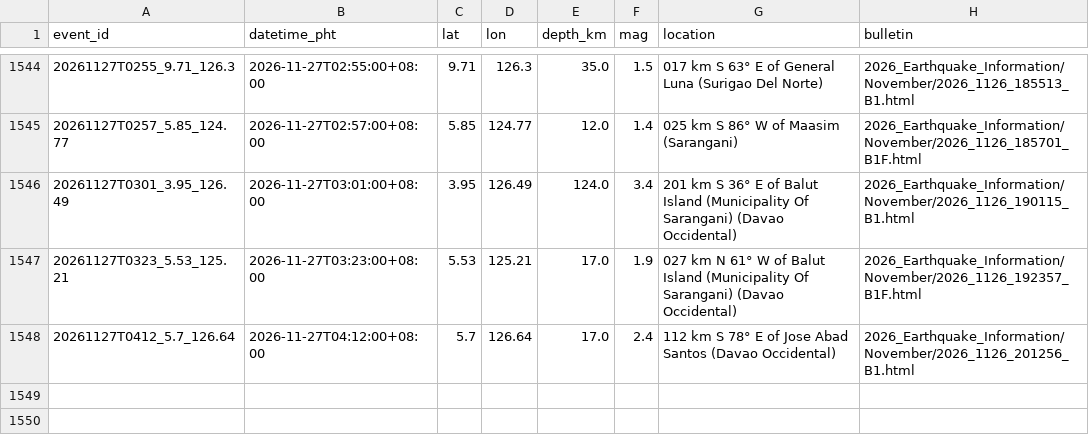
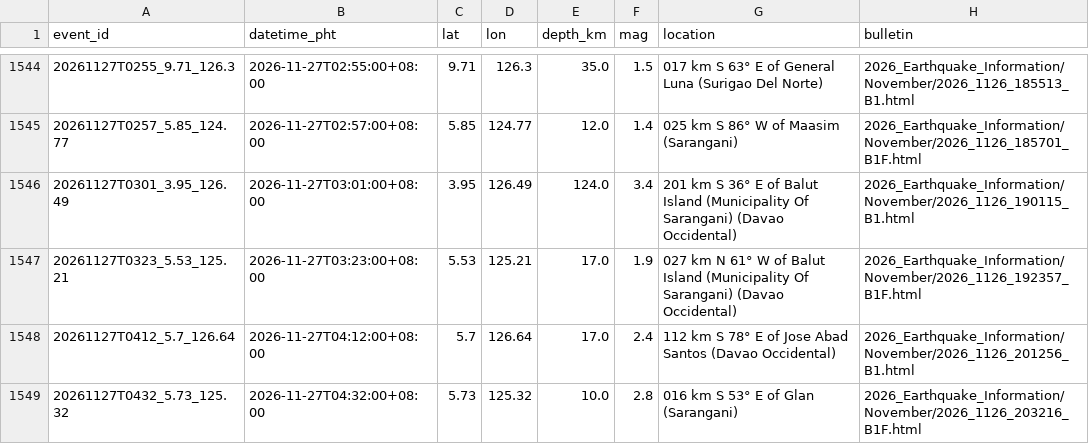
Before and after one commit to krystasis/ph-hazards, a CSV file: data/earthquakes/2026-11.csv, drawn as a sheet; only a part is shown, gaps mark what is left out.

```diff
--- a/data/earthquakes/2026-11.csv
+++ b/data/earthquakes/2026-11.csv
@@ -1548 +1548,2 @@ event_id,datetime_pht,lat,lon,depth_km,mag,location,bulletin
 20261127T0412_5.7_126.64,2026-11-27T04:12:00+08:00,5.7,126.64,17.0,2.4,112 km S 78° E of Jose Abad Santos (Davao Occidental),2026_Earthquake_Information/November/2026_1126_201256_B1.html
+20261127T0432_5.73_125.32,2026-11-27T04:32:00+08:00,5.73,125.32,10.0,2.8,016 km S 53° E of Glan (Sarangani),2026_Earthquake_Information/November/2026_1126_203216_B1F.html
```
Also changed, not shown: data/river_levels/2026-11.csv, 4 other files.
